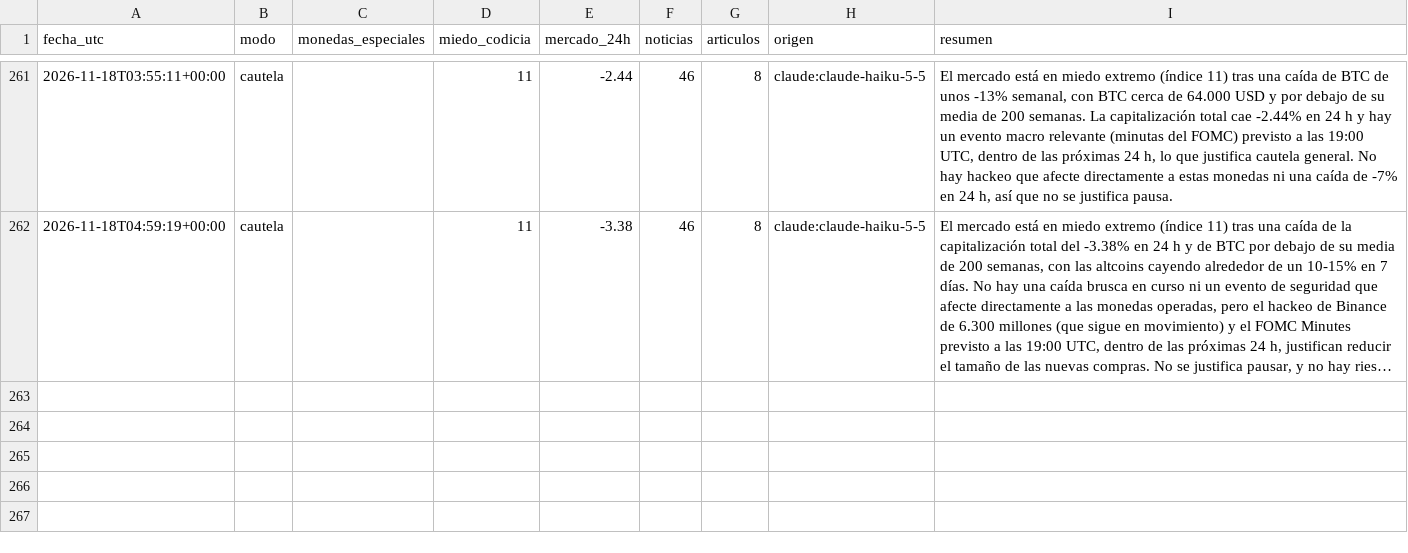
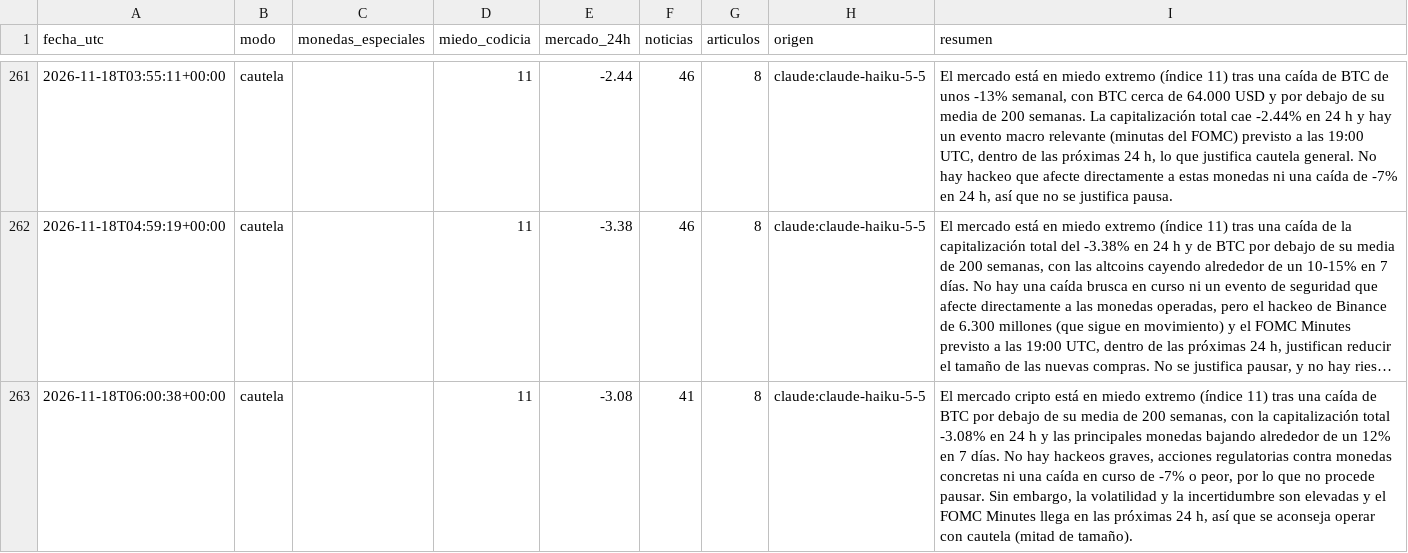
Before and after one commit to palomavilugron44-beep/cerebro-arana, a CSV file: publico/historial.csv, drawn as a sheet; only a part is shown, gaps mark what is left out; long unchanged cells end in …; the diff names each change by its address in the sheet, - before the commit and + after, or states it on an @@ line.

```diff
--- a/publico/historial.csv
+++ b/publico/historial.csv
+row 263: 2026-11-18T06:00:38+00:00 | cautela |  | 11 | -3.08 | 41 | 8 | claude:claude-haiku-5-5 | El mercado cripto está en miedo extremo (índice 11) tras una caída de BTC por debajo de su media de 200 semanas, con la capitalización total -3.08% en 24 h y las principales monedas bajando alrededor de un 12% en 7 días. No hay hackeos graves, acciones regulatorias contra monedas concretas ni una caída en curso de -7% o peor, por lo que no procede pausar. Sin embargo, la volatilidad y la incertidumbre son elevadas y el FOMC Minutes llega en las próximas 24 h, así que se aconseja operar con cautela (mitad de tamaño).
```
Also changed, not shown: 1 other file.
